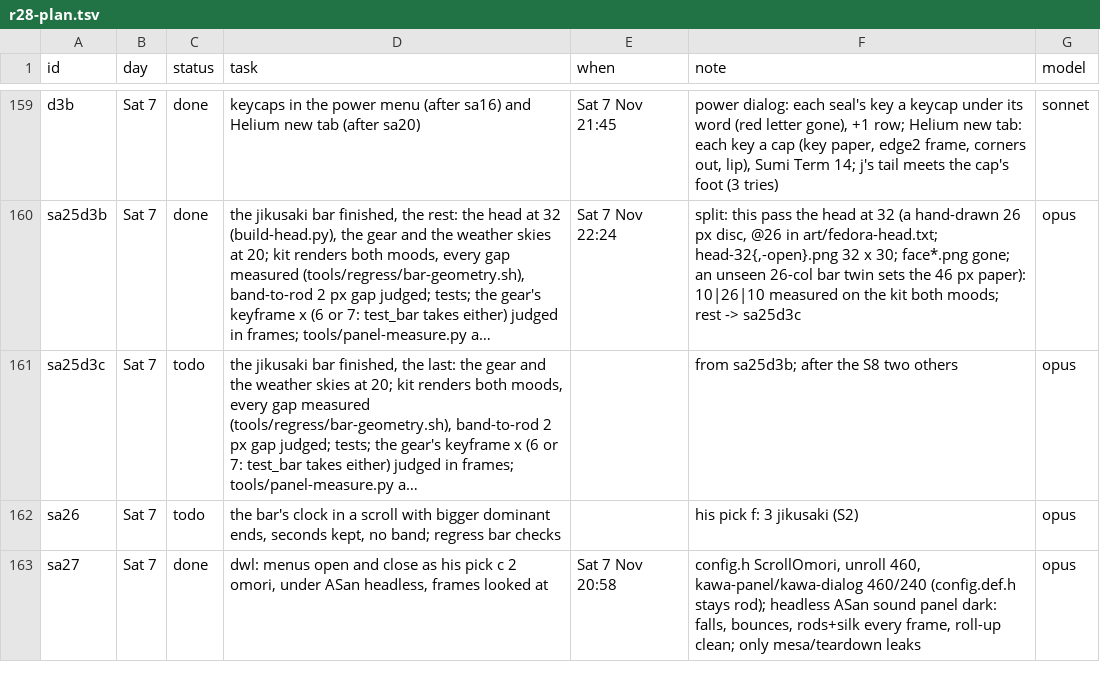
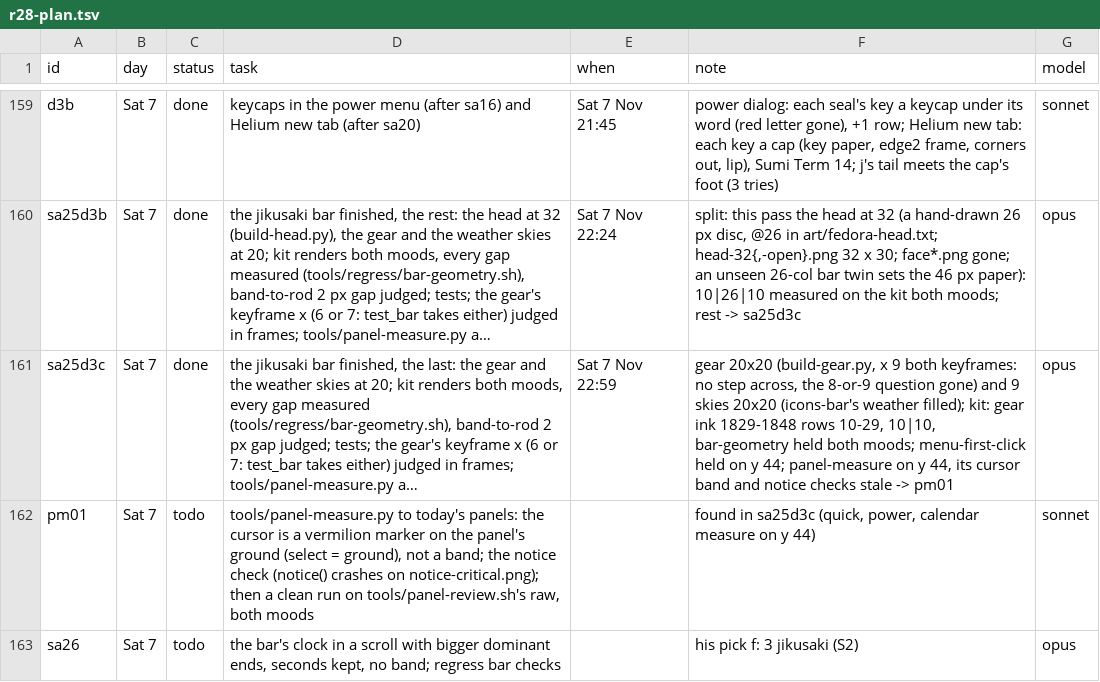
Before and after one commit to MoeDia/fedokawaii, a TSV file: .claude/notes/r28-plan.tsv, drawn as a sheet; only a part is shown, gaps mark what is left out; the shorter side is filled out with more unchanged rows; long unchanged cells end in …; the diff covers the shown part only; the diff names each change by its address in the sheet, - before the commit and + after, or states it on an @@ line.

```diff
--- a/.claude/notes/r28-plan.tsv
+++ b/.claude/notes/r28-plan.tsv
-C161 (status): todo
+C161 (status): done
-E161 (when): (empty)
+E161 (when): Sat 7 Nov 22:59
-F161 (note): from sa25d3b; after the S8 two others
+F161 (note): gear 20x20 (build-gear.py, x 9 both keyframes: no step across, the 8-or-9 question gone) and 9 skies 20x20 (icons-bar's weather filled); kit: gear ink 1829-1848 rows 10-29, 10|10, bar-geometry held both moods; menu-first-click held on y 44; panel-measure on y 44, its cursor band and notice checks stale -> pm01
+row 162: pm01 | Sat 7 | todo | tools/panel-measure.py to today's panels: the cursor is a vermilion marker on the panel's ground (select = ground), not a band; the notice check (notice() crashes on notice-critical.png); then a clean run on tools/panel-review.sh's raw, both moods |  | found in sa25d3c (quick, power, calendar measure on y 44) | sonnet
```
Also changed, not shown: 3 added rows and 1 removed row elsewhere in this file, 33 other files.
